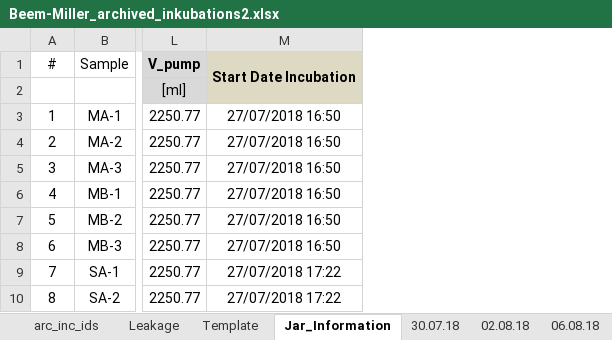
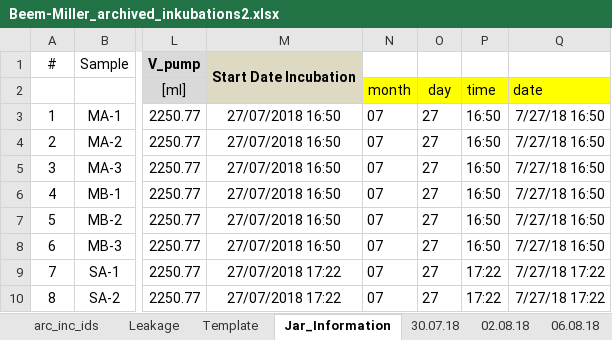
Before and after one commit to jb388/arc-inc, an Excel workbook: data/raw/lab_jena_results-co2_2019-05-17/Beem-Miller_archived_inkubations2.xlsx, sheet Jar_Information, drawn as a sheet; only a part is shown, gaps mark what is left out; values as stored, in another font and other column widths than the file's, no borders; the diff names each change by its address in the sheet, - before the commit and + after, or states it on an @@ line.

```diff
--- a/data/raw/lab_jena_results-co2_2019-05-17/Beem-Miller_archived_inkubations2.xlsx (sheet Jar_Information)
+++ b/data/raw/lab_jena_results-co2_2019-05-17/Beem-Miller_archived_inkubations2.xlsx (sheet Jar_Information)
+column N, rows 2-10: month | 07 | 07 | 07 | 07 | 07 | 07 | 07 | 07
+column O, rows 2-10: day | 27 | 27 | 27 | 27 | 27 | 27 | 27 | 27
+column P, rows 2-10: time | 16:50 | 16:50 | 16:50 | 16:50 | 16:50 | 16:50 | 17:22 | 17:22
+column Q, rows 2-10: date | 7/27/18 16:50 | 7/27/18 16:50 | 7/27/18 16:50 | 7/27/18 16:50 | 7/27/18 16:50 | 7/27/18 16:50 | 7/27/18 17:22 | 7/27/18 17:22
```
Also changed, not shown: sheet 03.09.18, sheet 27.08.18, sheet 24.08.18, sheet 13.08.18, sheet 09.08.18, sheet 06.08.18, 3 more sheets, other sheet tabs, charts or pictures, data/raw/lab_jena_results-co2_2018-07-30/ArcInc_IncData_2018.xlsx, data/raw/lab_jena_results-co2_2019-02-25/Beem-Miller_archived_incubations_2.xlsx, 10 other files.
